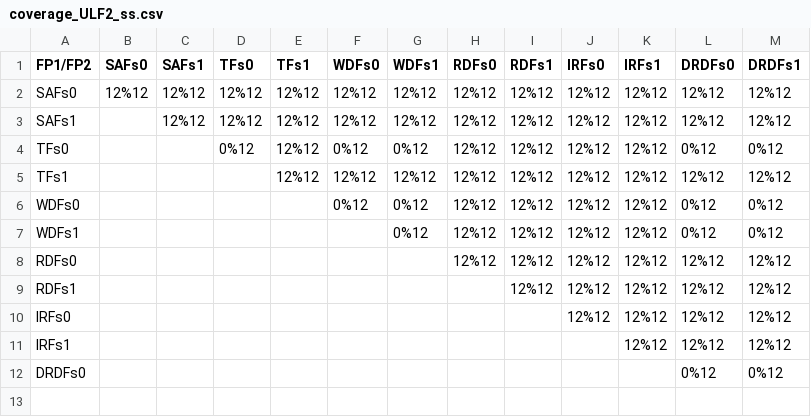
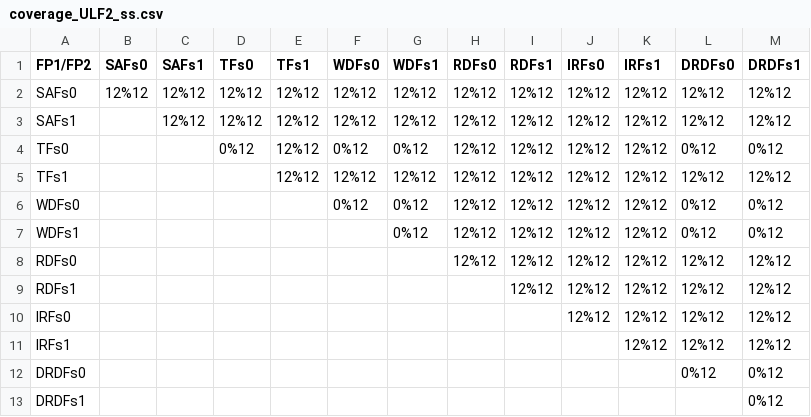
Before and after one commit to venkat-lee/Memory-Fault-Simulator, a CSV file: coverage_ULF2_ss.csv, drawn as a sheet.

```diff
--- a/coverage_ULF2_ss.csv
+++ b/coverage_ULF2_ss.csv
@@ -12 +12,2 @@ IRFs1,,,,,,,,,,12%12,12%12,12%12
 DRDFs0,,,,,,,,,,,0%12,0%12
+DRDFs1,,,,,,,,,,,,0%12
```
Also changed, not shown: coverage_ULF2_cc.csv, 1 other file.
